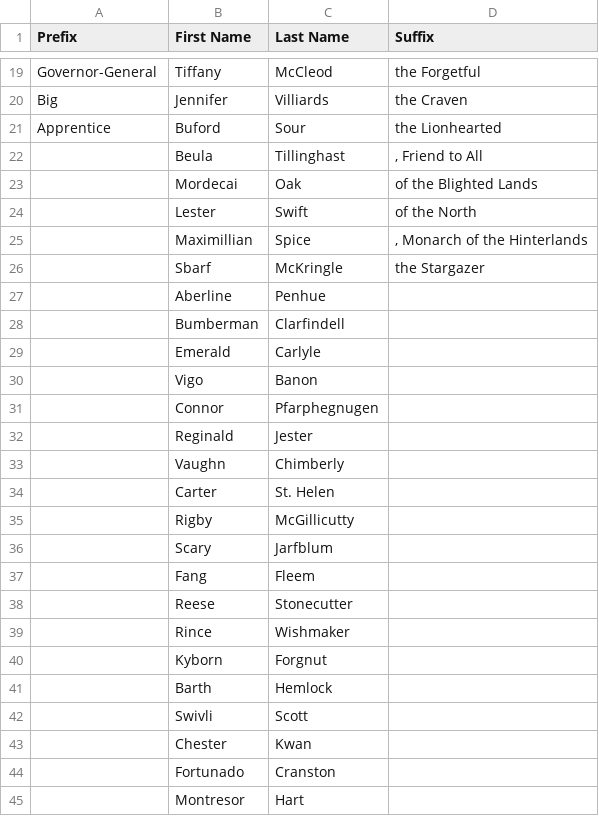
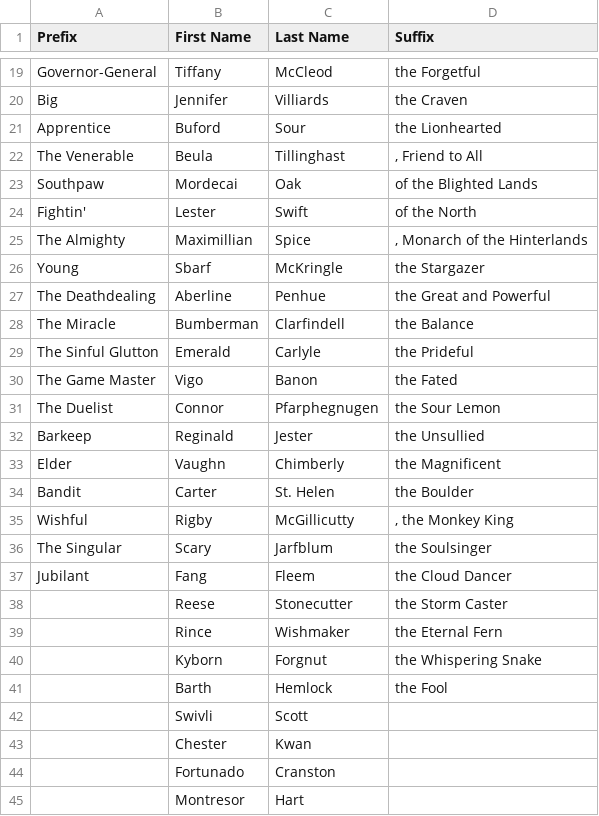
Before and after one commit to potatobucket/RPG-stat-generator, a CSV file: Roleplaying Names List.csv, drawn as a sheet; only a part is shown, gaps mark what is left out; the diff covers the shown part only.

```diff
--- a/Roleplaying Names List.csv
+++ b/Roleplaying Names List.csv
@@ -22,21 +22,21 @@ Apprentice,Buford,Sour, the Lionhearted
-,Beula,Tillinghast,", Friend to All"
-,Mordecai,Oak, of the Blighted Lands
-,Lester,Swift, of the North
-,Maximillian,Spice,", Monarch of the Hinterlands"
-,Sbarf,McKringle,the Stargazer
-,Aberline,Penhue,
-,Bumberman,Clarfindell,
-,Emerald,Carlyle,
-,Vigo,Banon,
-,Connor,Pfarphegnugen,
-,Reginald,Jester,
-,Vaughn,Chimberly,
-,Carter,St. Helen,
-,Rigby,McGillicutty,
-,Scary,Jarfblum,
-,Fang,Fleem,
-,Reese,Stonecutter,
-,Rince,Wishmaker,
-,Kyborn,Forgnut,
-,Barth,Hemlock,
+The Venerable,Beula,Tillinghast,", Friend to All"
+Southpaw,Mordecai,Oak, of the Blighted Lands
+Fightin',Lester,Swift,of the North
+The Almighty,Maximillian,Spice,", Monarch of the Hinterlands"
+Young,Sbarf,McKringle,the Stargazer
+The Deathdealing,Aberline,Penhue,the Great and Powerful
+The Miracle,Bumberman,Clarfindell,the Balance
+The Sinful Glutton,Emerald,Carlyle,the Prideful
+The Game Master,Vigo,Banon,the Fated
+The Duelist,Connor,Pfarphegnugen,the Sour Lemon
+Barkeep,Reginald,Jester,the Unsullied
+Elder,Vaughn,Chimberly,the Magnificent
+Bandit,Carter,St. Helen,the Boulder
+Wishful,Rigby,McGillicutty,", the Monkey King"
+The Singular,Scary,Jarfblum,the Soulsinger
+Jubilant,Fang,Fleem,the Cloud Dancer
+,Reese,Stonecutter,the Storm Caster
+,Rince,Wishmaker,the Eternal Fern
+,Kyborn,Forgnut,the Whispering Snake
+,Barth,Hemlock,the Fool
 ,Swivli,Scott,
```
Also changed, not shown: 38 added rows and 22 edited cells elsewhere in this file, 1 other file.
